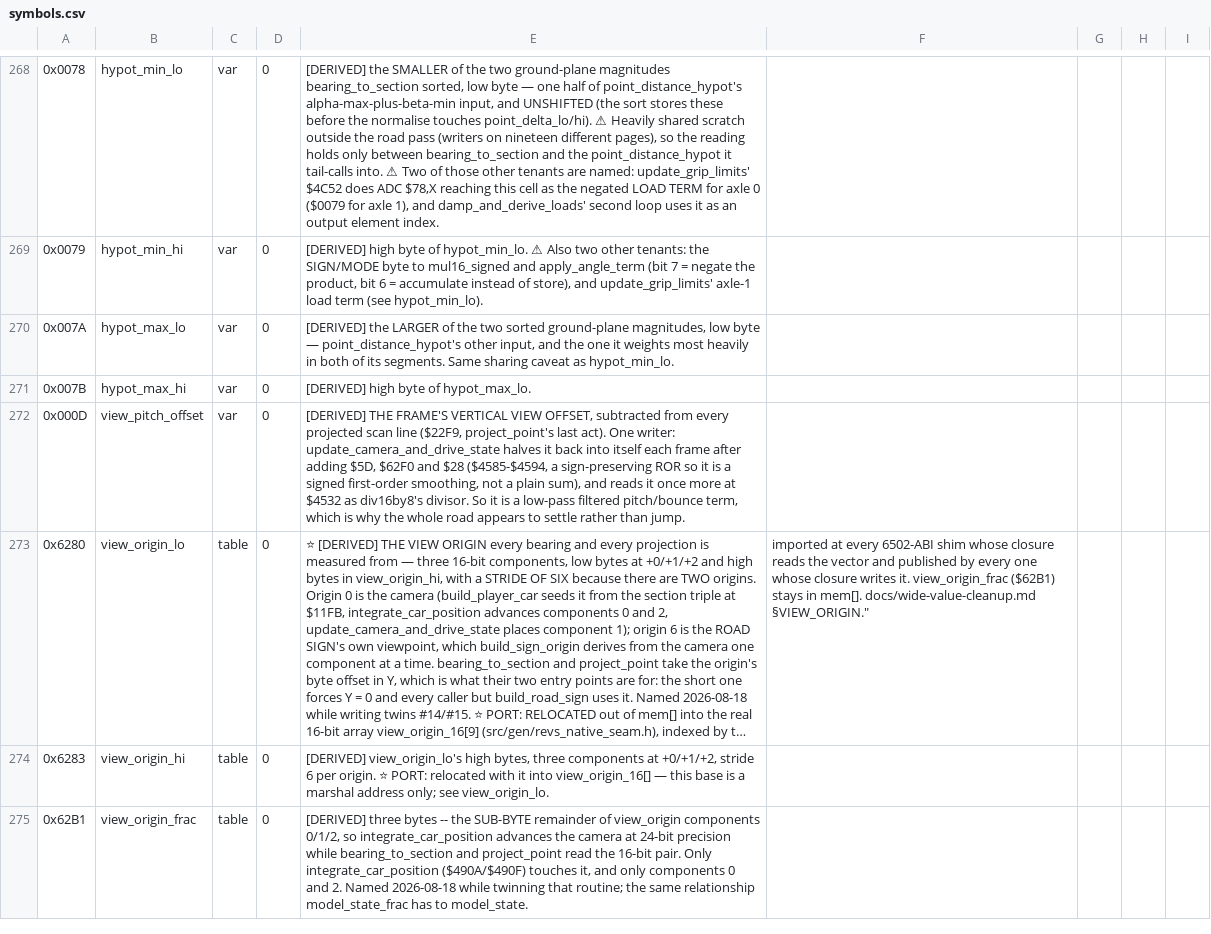
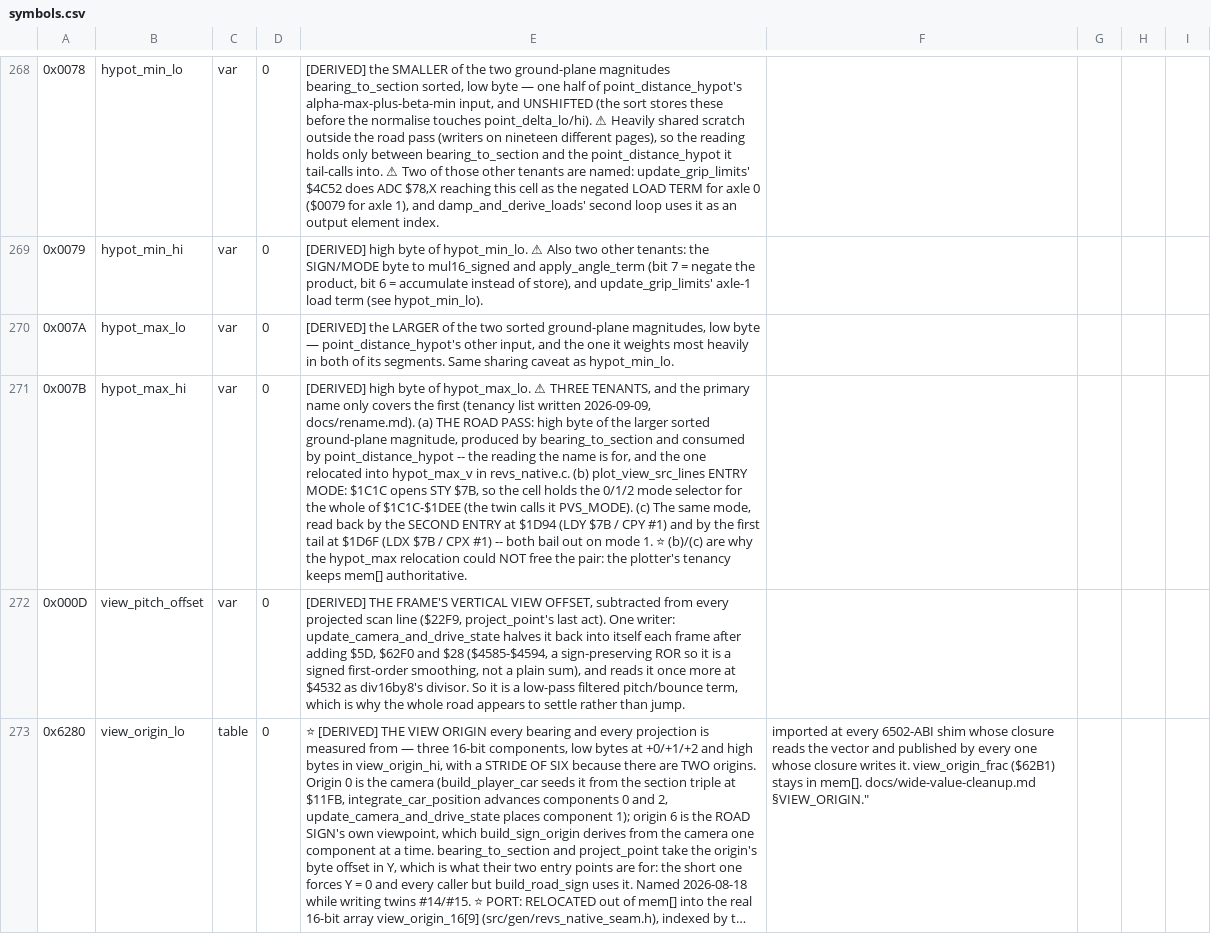
Before and after one commit to Vesuri/revs, a CSV file: disasm/symbols.csv, drawn as a sheet; only a part is shown, gaps mark what is left out; the shorter side is filled out with more unchanged rows; long unchanged cells end in …; the diff covers the shown part only; the diff names each change by its address in the sheet, - before the commit and + after, or states it on an @@ line.

Commit message:
🏷 $7B/$7C/$85's plot_view_src_line tenancy declared, and $1D94 is plot_view_src_line_span
Applies the rename queue's "$7B's second tenant" entry.  What the queue owed was tenancy notes,
not renames, and the listing settles all three:

  $7B  $1C1C opens `STY $7B`, so for the whole of $1C1C-$1DEE the cell is the plotter's 0/1/2
       ENTRY MODE, not hypot_max's high byte — and both tails ($1D6F, $1D94) read it back and
       bail on mode 1.  That third reader is why the hypot_max relocation could not free the pair.
  $7C  $1C2C copies $85 into it: the run's START COLUMN, compared against $28, not a distance.
  $85  the END column; $1D89 takes $85 - $7C as the run.

$1D94 was the file's last address-shaped label and is not a routine — it is the second entry
into plot_view_src_line, reached only by the JMP at $1C8F when the column is already past the
viewport.  It pins the end column to the full 40 and joins the first tail.  Named
plot_view_src_line_span; the transpiler now emits that instead of a region_ call.

make gen + build clean; validate FN=plot_view_src_line 0 mismatch over 6000 cases, all four modes.

```diff
--- a/disasm/symbols.csv
+++ b/disasm/symbols.csv
-E271: …of hypot_max_lo.
+E271: …of hypot_max_lo. ⚠ THREE TENANTS, and the primary name only covers the first (tenancy list written 2026-09-09, docs/rename.md). (a) THE ROAD PASS: high byte of the larger sorted ground-plane magnitude, produced by bearing_to_section and consumed by point_distance_hypot -- the reading the name is for, and the one relocated into hypot_max_v in revs_native.c. (b) plot_view_src_lines ENTRY MODE: $1C1C opens STY $7B, so the cell holds the 0/1/2 mode selector for the whole of $1C1C-$1DEE (the twin calls it PVS_MODE). (c) The same mode, read back by the SECOND ENTRY at $1D94 (LDY $7B / CPY #1) and by the first tail at $1D6F (LDX $7B / CPX #1) -- both bail out on mode 1. ⭐ (b)/(c) are why the hypot_max relocation could NOT free the pair: the plotter's tenancy keeps mem[] authoritative.
```
Also changed, not shown: 1 added row and 1 edited cell elsewhere in this file, 1 other file.
